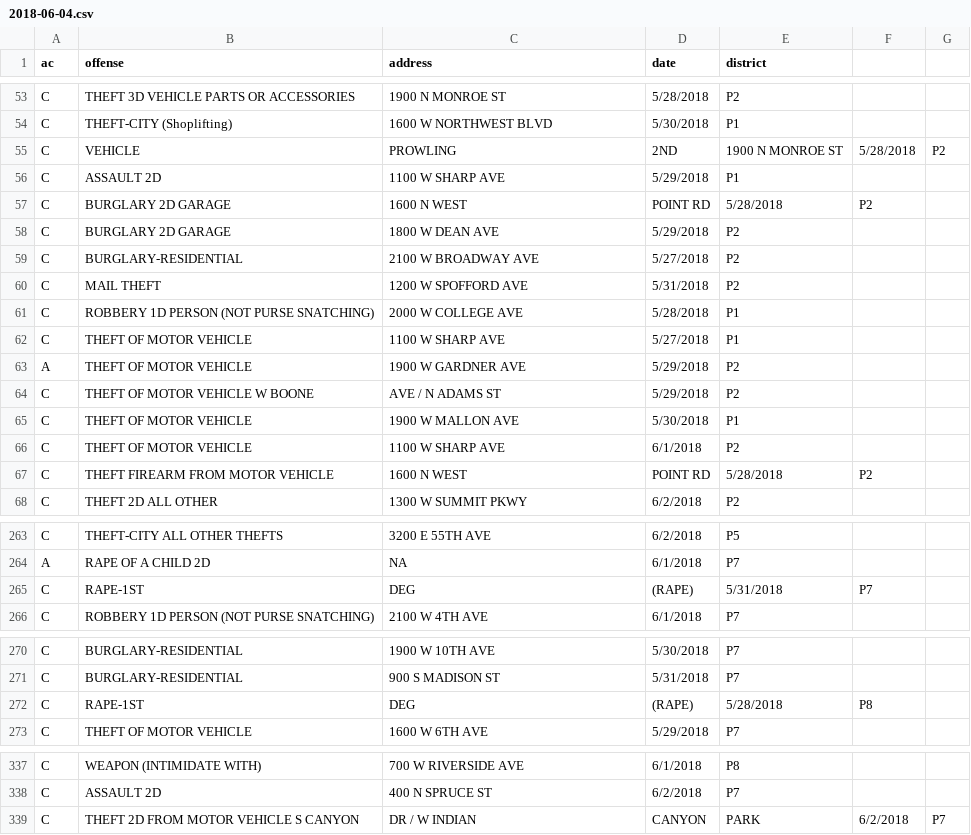
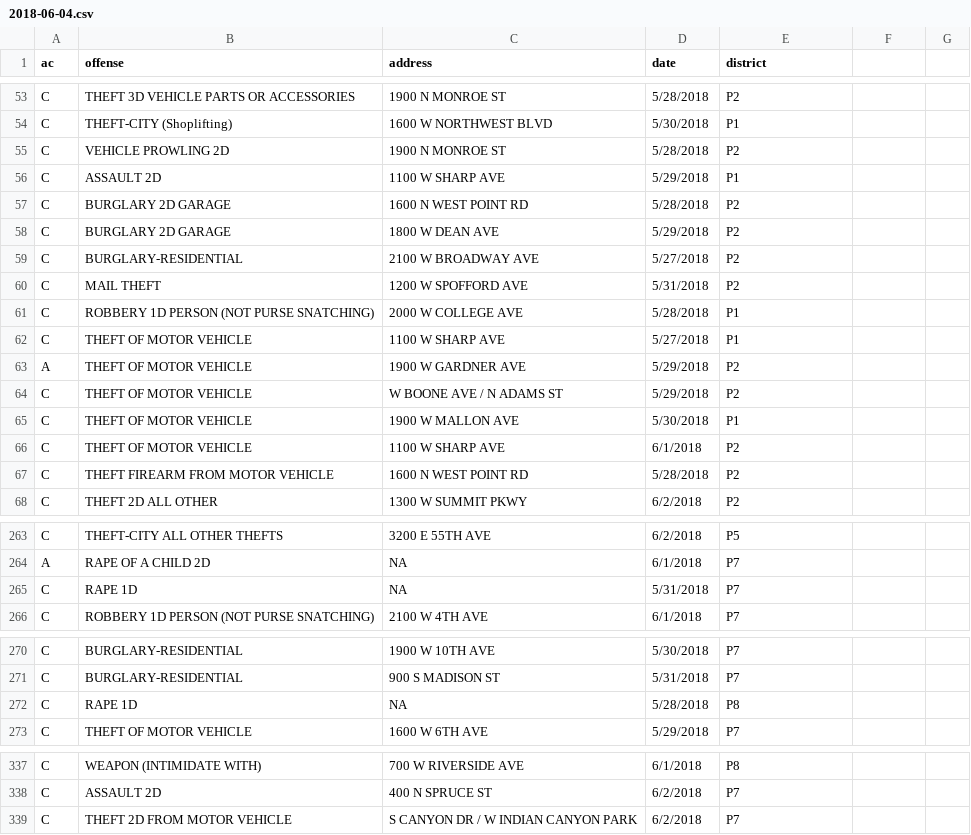
Before and after one commit to tyjhart/spokanecrime, a CSV file: weekly_watch/csv_files/2018-06-04.csv (was weekly_watch/csv_files/UNPARSED/2018-06-04.csv), drawn as a sheet; only a part is shown, gaps mark what is left out; the diff covers the shown part only.

```diff
--- a/weekly_watch/csv_files/UNPARSED/2018-06-04.csv
+++ b/weekly_watch/csv_files/2018-06-04.csv
@@ -54,5 +54,5 @@ C, THEFT 3D VEHICLE PARTS OR ACCESSORIES, 1900 N MONROE ST, 5/28/2018, P2
 C, THEFT-CITY (Shoplifting), 1600 W NORTHWEST BLVD, 5/30/2018, P1
-C, VEHICLE, PROWLING, 2ND, 1900 N MONROE ST, 5/28/2018, P2
+C, VEHICLE PROWLING 2D, 1900 N MONROE ST, 5/28/2018, P2
 C, ASSAULT 2D, 1100 W SHARP AVE, 5/29/2018, P1
-C, BURGLARY 2D GARAGE, 1600 N WEST, POINT RD, 5/28/2018, P2
+C, BURGLARY 2D GARAGE, 1600 N WEST POINT RD, 5/28/2018, P2
 C, BURGLARY 2D GARAGE, 1800 W DEAN AVE, 5/29/2018, P2
@@ -63,6 +63,6 @@ C, THEFT OF MOTOR VEHICLE, 1100 W SHARP AVE, 5/27/2018, P1
 A, THEFT OF MOTOR VEHICLE, 1900 W GARDNER AVE, 5/29/2018, P2
-C, THEFT OF MOTOR VEHICLE W BOONE, AVE / N ADAMS ST, 5/29/2018, P2
+C, THEFT OF MOTOR VEHICLE , W BOONE AVE / N ADAMS ST, 5/29/2018, P2
 C, THEFT OF MOTOR VEHICLE, 1900 W MALLON AVE, 5/30/2018, P1
 C, THEFT OF MOTOR VEHICLE, 1100 W SHARP AVE, 6/1/2018, P2
-C, THEFT FIREARM FROM MOTOR VEHICLE, 1600 N WEST, POINT RD, 5/28/2018, P2
+C, THEFT FIREARM FROM MOTOR VEHICLE, 1600 N WEST POINT RD, 5/28/2018, P2
 C, THEFT 2D ALL OTHER, 1300 W SUMMIT PKWY, 6/2/2018, P2
@@ -264,3 +264,3 @@ C, THEFT-CITY ALL OTHER THEFTS, 3200 E 55TH AVE, 6/2/2018, P5
 A, RAPE OF A CHILD 2D, NA, 6/1/2018, P7
-C, RAPE-1ST, DEG, (RAPE), 5/31/2018, P7
+C,RAPE 1D,NA, 5/31/2018, P7
 C, ROBBERY 1D PERSON (NOT PURSE SNATCHING), 2100 W 4TH AVE, 6/1/2018, P7
@@ -271,3 +271,3 @@ C, BURGLARY-RESIDENTIAL, 1900 W 10TH AVE, 5/30/2018, P7
 C, BURGLARY-RESIDENTIAL, 900 S MADISON ST, 5/31/2018, P7
-C, RAPE-1ST, DEG, (RAPE), 5/28/2018, P8
+C,RAPE 1D,NA, 5/28/2018, P8
 C, THEFT OF MOTOR VEHICLE, 1600 W 6TH AVE, 5/29/2018, P7
@@ -338,2 +338,2 @@ C, WEAPON (INTIMIDATE WITH), 700 W RIVERSIDE AVE, 6/1/2018, P8
 C, ASSAULT 2D, 400 N SPRUCE ST, 6/2/2018, P7
-C, THEFT 2D FROM MOTOR VEHICLE S CANYON, DR / W INDIAN, CANYON, PARK, 6/2/2018, P7
+C, THEFT 2D FROM MOTOR VEHICLE, S CANYON DR / W INDIAN CANYON PARK, 6/2/2018, P7
```
Also changed, not shown: 33 edited cells elsewhere in this file, weekly_watch/csv_files/2018-04-23.csv, weekly_watch/csv_files/2018-05-14.csv, 25 other files.
